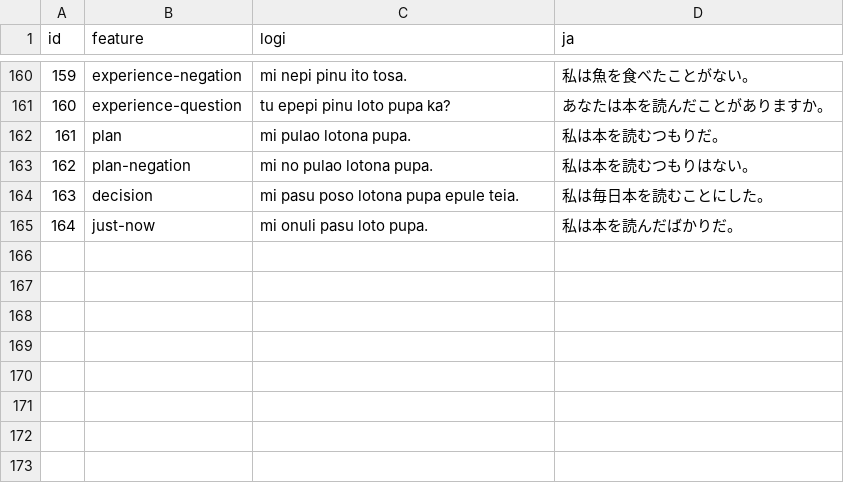
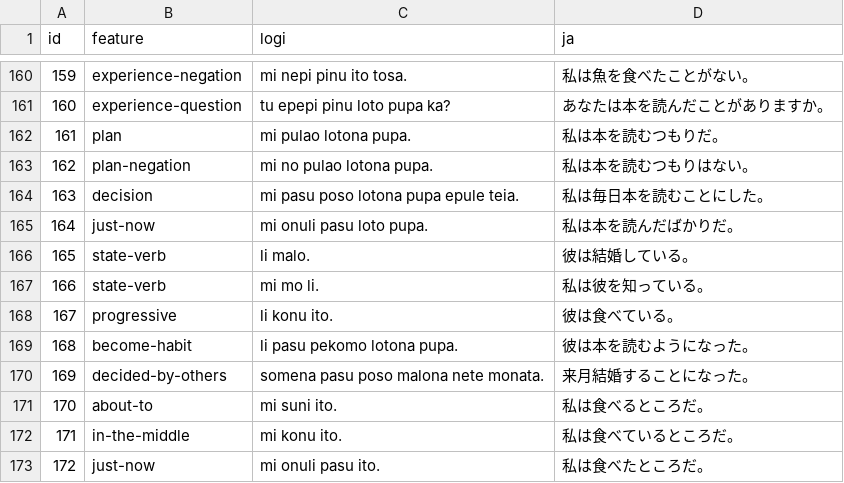
Before and after one commit to kohga1220-stack/logi, a CSV file: corpus/examples.csv, drawn as a sheet; only a part is shown, gaps mark what is left out.

```diff
--- a/corpus/examples.csv
+++ b/corpus/examples.csv
@@ -165 +165,9 @@ id,feature,logi,ja
 164,just-now,mi onuli pasu loto pupa.,私は本を読んだばかりだ。
+165,state-verb,li malo.,彼は結婚している。
+166,state-verb,mi mo li.,私は彼を知っている。
+167,progressive,li konu ito.,彼は食べている。
+168,become-habit,li pasu pekomo lotona pupa.,彼は本を読むようになった。
+169,decided-by-others,somena pasu poso malona nete monata.,来月結婚することになった。
+170,about-to,mi suni ito.,私は食べるところだ。
+171,in-the-middle,mi konu ito.,私は食べているところだ。
+172,just-now,mi onuli pasu ito.,私は食べたところだ。
```
Also changed, not shown: corpus/review_status.csv, dictionary/word_review.csv, 10 other files.
